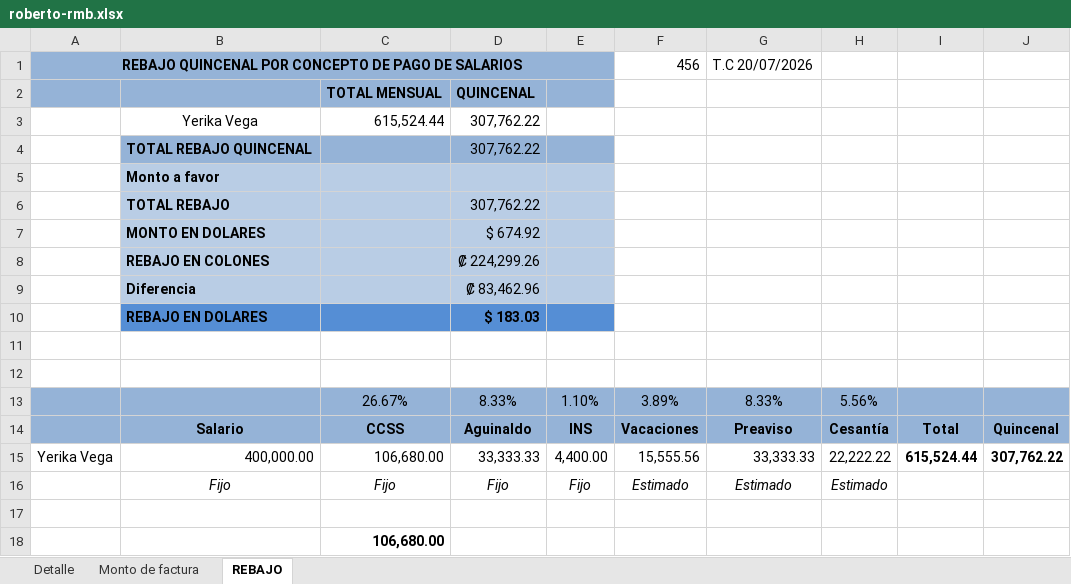
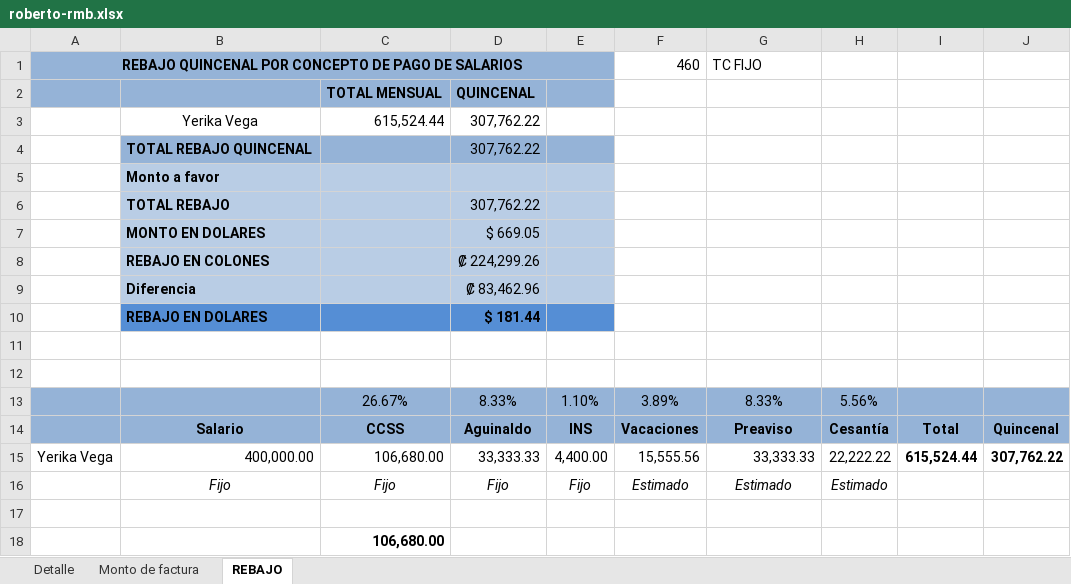
Before and after one commit to angiebermum/SistemaEnvios, an Excel workbook: Data/RebateTemplates/roberto-rmb.xlsx, sheet REBAJO, drawn as a sheet; values as stored, in another font and other column widths than the file's, no borders; the diff names each change by its address in the sheet, - before the commit and + after, or states it on an @@ line.

```diff
--- a/Data/RebateTemplates/roberto-rmb.xlsx (sheet REBAJO)
+++ b/Data/RebateTemplates/roberto-rmb.xlsx (sheet REBAJO)
-F1: 456
+F1: 460
-G1: T.C 20/07/2026
+G1: TC FIJO
-D7: $ 674.92
+D7: $ 669.05
-D10: $ 183.03
+D10: $ 181.44
```
Also changed, not shown: sheet Monto de factura, Data/RebateTemplates/andres-asw.xlsx, 2 other files.
